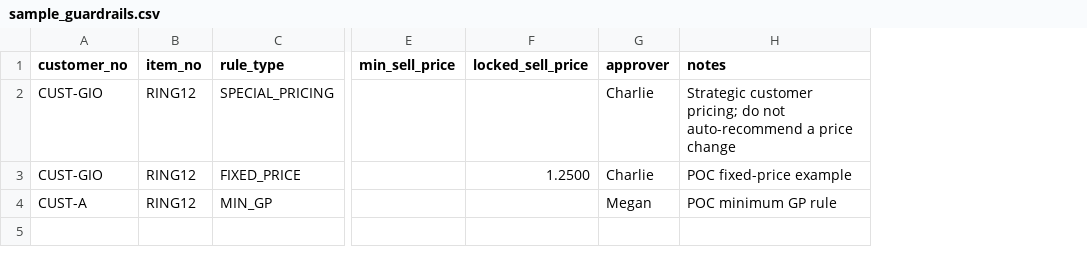
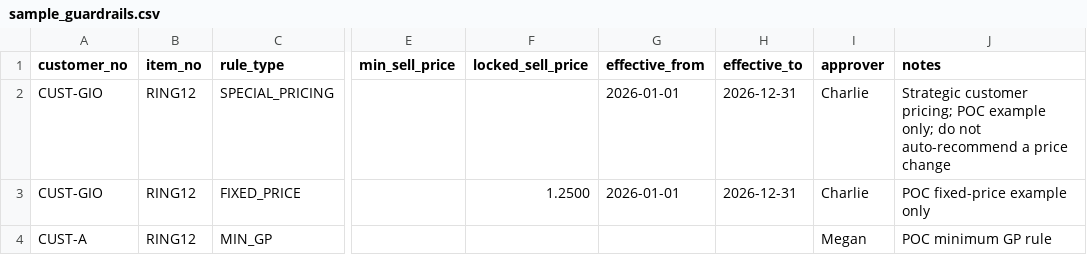
Before and after one commit to cdillerud/DocSync, a CSV file: poc/commercial_guardrails/sample_guardrails.csv, drawn as a sheet; only a part is shown, gaps mark what is left out; addresses are those after the commit; the diff names each change by its address in the sheet, - before the commit and + after, or states it on an @@ line.

Commit message:
Add effective dates to sample guardrail schema

```diff
--- a/poc/commercial_guardrails/sample_guardrails.csv
+++ b/poc/commercial_guardrails/sample_guardrails.csv
+column G (effective_from), rows 2-3: 2026-01-01 | 2026-01-01
+column H (effective_to), rows 2-3: 2026-12-31 | 2026-12-31
-J2 (notes): …customer pricing; do not…
+J2 (notes): …customer pricing; POC example only; do not…
-J3 (notes): POC fixed-price example
+J3 (notes): POC fixed-price example only
```
